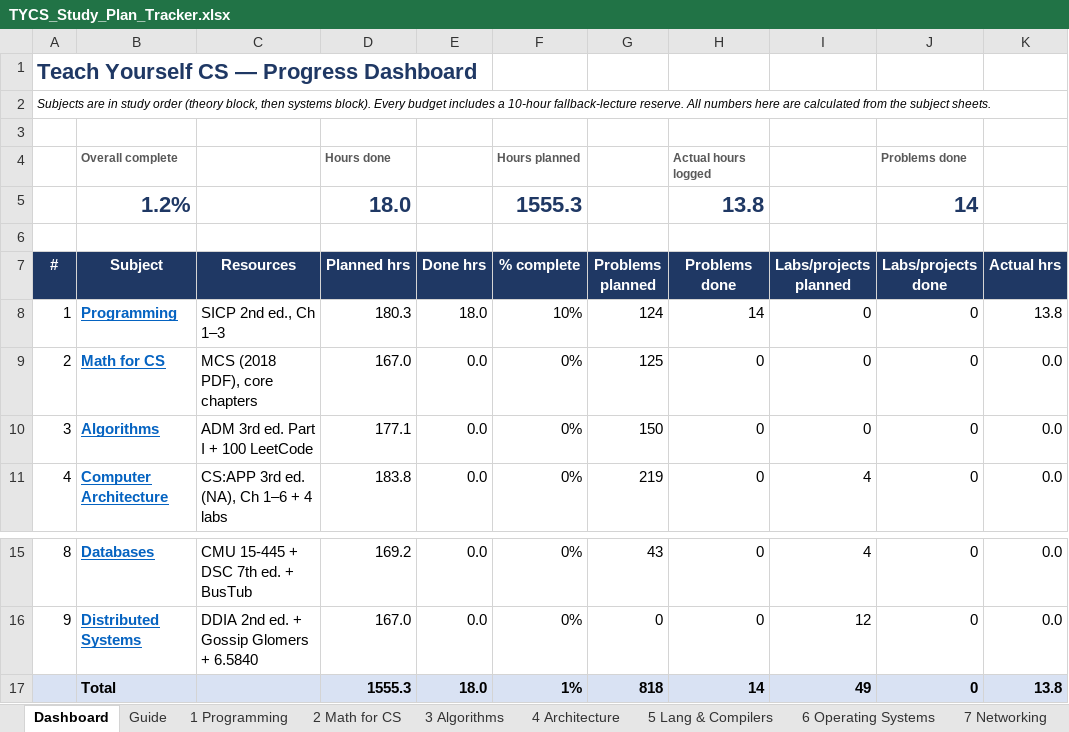
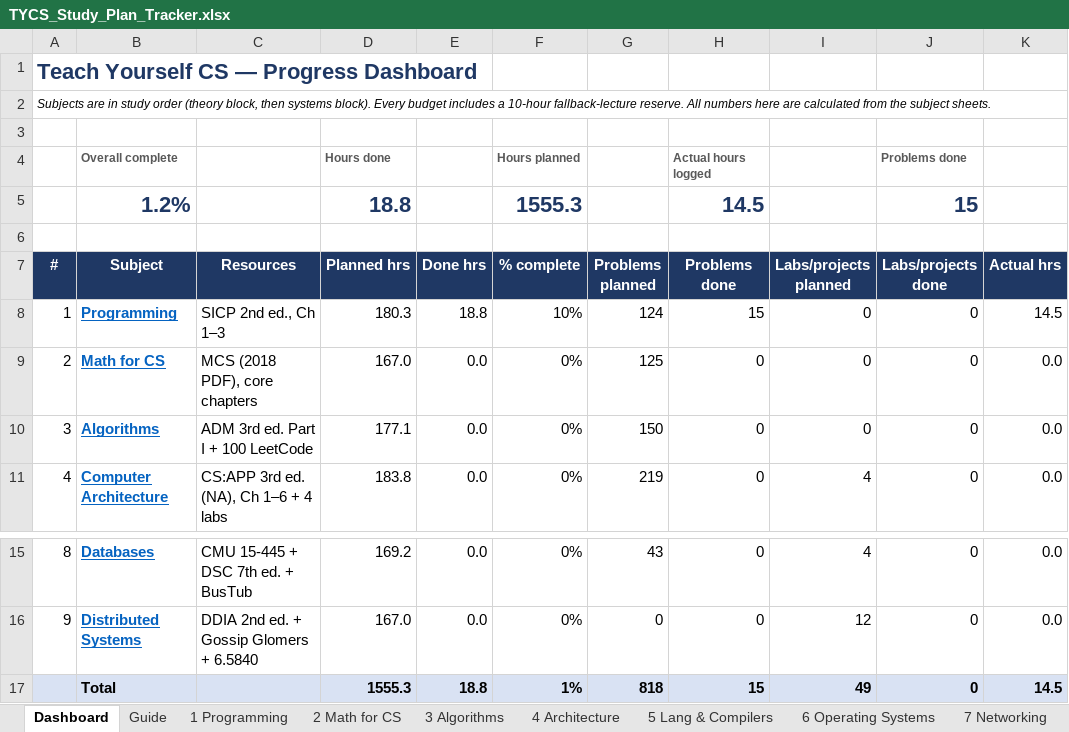
Before and after one commit to RandomWrecher/TYCS, an Excel workbook: TYCS_Study_Plan_Tracker.xlsx, sheet Dashboard, drawn as a sheet; only a part is shown, gaps mark what is left out; values as stored, in another font and other column widths than the file's, no borders; conditional formats not drawn; the diff names each change by its address in the sheet, - before the commit and + after, or states it on an @@ line.

```diff
--- a/TYCS_Study_Plan_Tracker.xlsx (sheet Dashboard)
+++ b/TYCS_Study_Plan_Tracker.xlsx (sheet Dashboard)
-D5 (Planned hrs): 18.0
+D5 (Planned hrs): 18.8
-H5 (Problems done): 13.8
+H5 (Problems done): 14.5
-J5 (Labs/projects done): 14
+J5 (Labs/projects done): 15
-E8 (Done hrs): 18.0
+E8 (Done hrs): 18.8
-H8 (Problems done): 14
+H8 (Problems done): 15
-K8 (Actual hrs): 13.8
+K8 (Actual hrs): 14.5
-E17 (Done hrs): 18.0
+E17 (Done hrs): 18.8
-H17 (Problems done): 14
+H17 (Problems done): 15
-K17 (Actual hrs): 13.8
+K17 (Actual hrs): 14.5
```
Also changed, not shown: sheet 1 Programming, 1 other file.
